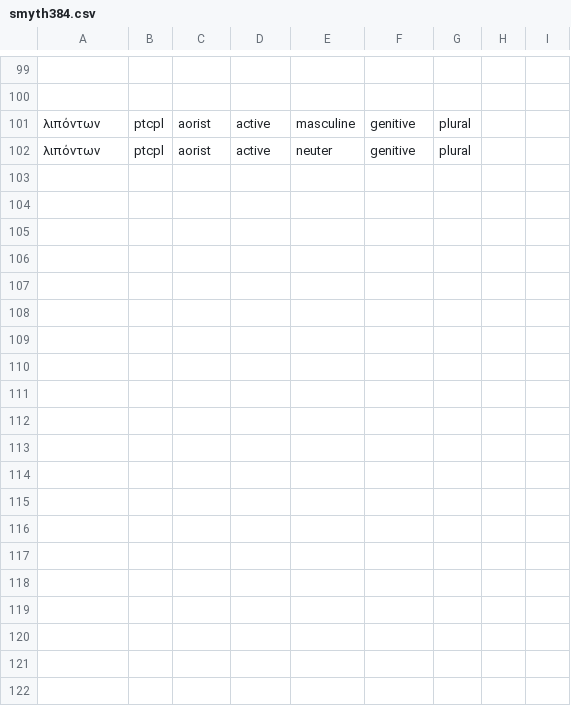
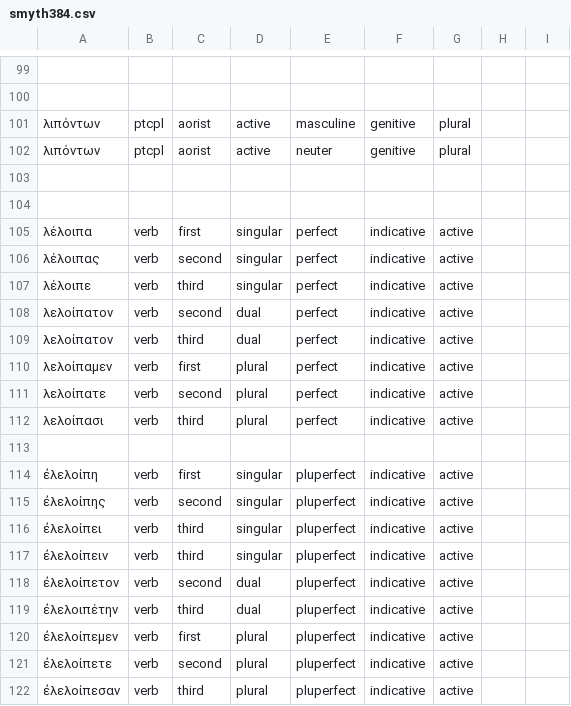
Before and after one commit to neelsmith/greeklang, a CSV file: morphology/unit_tests_data/smyth/smyth384/smyth384.csv, drawn as a sheet; only a part is shown, gaps mark what is left out; the diff covers the shown part only; the diff names each change by its address in the sheet, - before the commit and + after, or states it on an @@ line.

Commit message:
Advance on units on S.384

```diff
--- a/morphology/unit_tests_data/smyth/smyth384/smyth384.csv
+++ b/morphology/unit_tests_data/smyth/smyth384/smyth384.csv
+row 103: (empty)
+row 104: (empty)
+row 105: λέλοιπα | verb | first | singular | perfect | indicative | active
+row 106: λέλοιπας | verb | second | singular | perfect | indicative | active
+row 107: λέλοιπε | verb | third | singular | perfect | indicative | active
+row 108: λελοίπατον | verb | second | dual | perfect | indicative | active
+row 109: λελοίπατον | verb | third | dual | perfect | indicative | active
+row 110: λελοίπαμεν | verb | first | plural | perfect | indicative | active
+row 111: λελοίπατε | verb | second | plural | perfect | indicative | active
+row 112: λελοίπασι | verb | third | plural | perfect | indicative | active
+row 113: (empty)
+row 114: ἐλελοίπη | verb | first | singular | pluperfect | indicative | active
+row 115: ἐλελοίπης | verb | second | singular | pluperfect | indicative | active
+row 116: ἐλελοίπει | verb | third | singular | pluperfect | indicative | active
+row 117: ἐλελοίπειν | verb | third | singular | pluperfect | indicative | active
+row 118: ἐλελοίπετον | verb | second | dual | pluperfect | indicative | active
+row 119: ἐλελοιπέτην | verb | third | dual | pluperfect | indicative | active
+row 120: ἐλελοίπεμεν | verb | first | plural | pluperfect | indicative | active
+row 121: ἐλελοίπετε | verb | second | plural | pluperfect | indicative | active
+row 122: ἐλελοίπεσαν | verb | third | plural | pluperfect | indicative | active
```
Also changed, not shown: 9 added rows elsewhere in this file, morphology/sampledata/smyth/rules-csv/participles/aor2.csv, morphology/sampledata/smyth/rules-csv/participles/w_perfect.csv, 1 other file.
